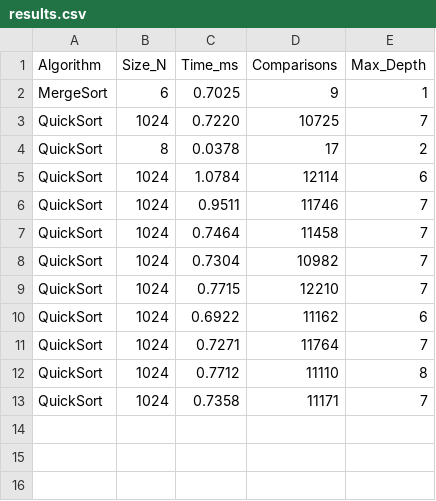
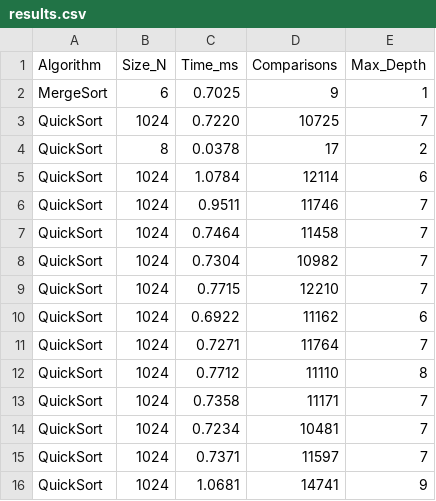
Before and after one commit to fxrnweh9/DAA_lab01_3, a CSV file: results.csv, drawn as a sheet; the diff names each change by its address in the sheet, - before the commit and + after, or states it on an @@ line.

```diff
--- a/results.csv
+++ b/results.csv
+row 14: QuickSort | 1024 | 0.7234 | 10481 | 7
+row 15: QuickSort | 1024 | 0.7371 | 11597 | 7
+row 16: QuickSort | 1024 | 1.0681 | 14741 | 9
```
Also changed, not shown: 2 other files.
